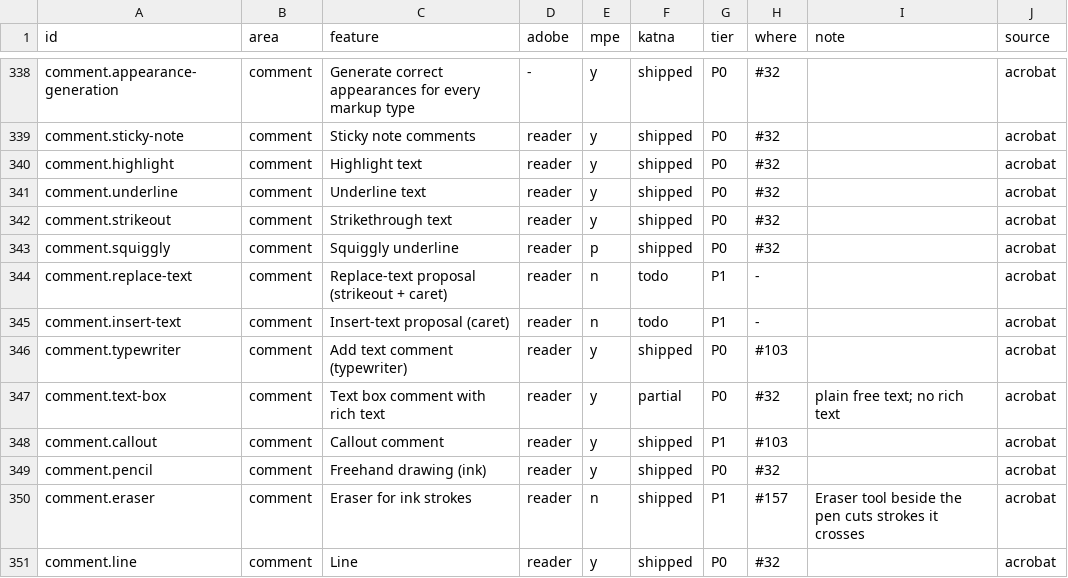
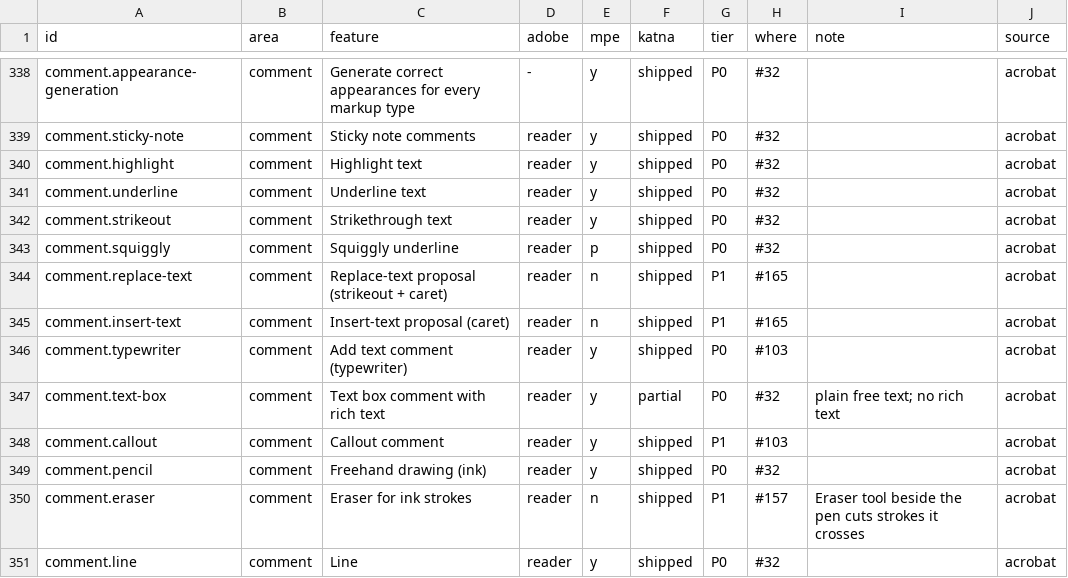
Before and after one commit to QuakeString/katna-pdf, a TSV file: parity/features.tsv, drawn as a sheet; only a part is shown, gaps mark what is left out.

```diff
--- a/parity/features.tsv
+++ b/parity/features.tsv
@@ -343,4 +343,4 @@ comment.strikeout	comment	Strikethrough text	reader	y	shipped	P0	#32		acrobat
 comment.squiggly	comment	Squiggly underline	reader	p	shipped	P0	#32		acrobat
-comment.replace-text	comment	Replace-text proposal (strikeout + caret)	reader	n	todo	P1	-		acrobat
-comment.insert-text	comment	Insert-text proposal (caret)	reader	n	todo	P1	-		acrobat
+comment.replace-text	comment	Replace-text proposal (strikeout + caret)	reader	n	shipped	P1	#165		acrobat
+comment.insert-text	comment	Insert-text proposal (caret)	reader	n	shipped	P1	#165		acrobat
 comment.typewriter	comment	Add text comment (typewriter)	reader	y	shipped	P0	#103		acrobat
```
Also changed, not shown: 13 other files.
